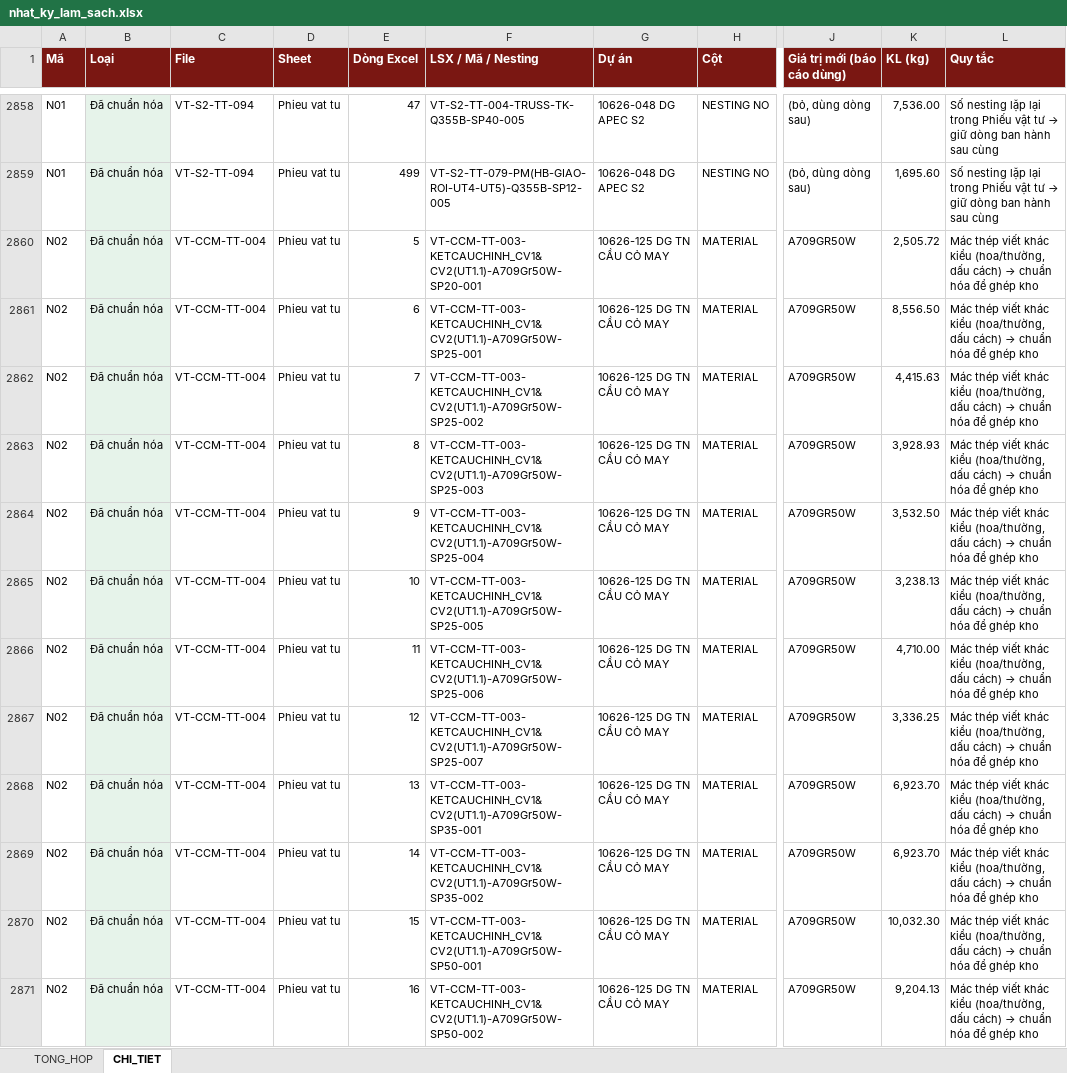
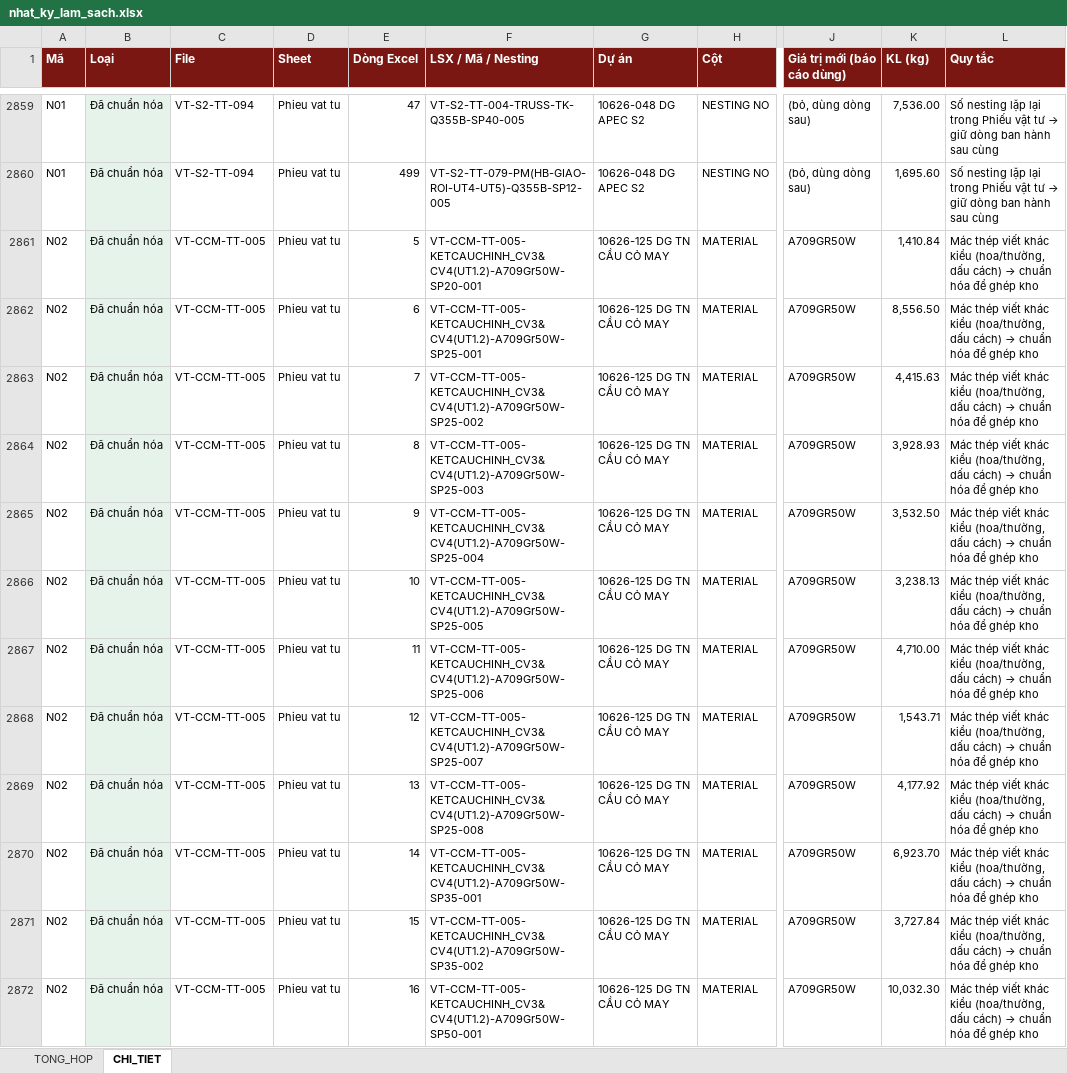
Before and after one commit to phucpt-hub/DDC-Shipyard, an Excel workbook: lich_su/2026-11-10/nhat_ky_lam_sach.xlsx, sheet CHI_TIET, drawn as a sheet; only a part is shown, gaps mark what is left out; values as stored, in another font and other column widths than the file's, no borders; addresses are those after the commit; the diff covers the shown part only; the diff names each change by its address in the sheet, - before the commit and + after, or states it on an @@ line.

```diff
--- a/lich_su/2026-11-10/nhat_ky_lam_sach.xlsx (sheet CHI_TIET)
+++ b/lich_su/2026-11-10/nhat_ky_lam_sach.xlsx (sheet CHI_TIET)
-C2861:C2872 (File): VT-CCM-TT-004
+C2861:C2872 (File): VT-CCM-TT-005
-F2861 (LSX / Mã / Nesting): VT-CCM-TT-003-KETCAUCHINH_CV1&CV2(UT1.1)-A709Gr50W-SP20-001
+F2861 (LSX / Mã / Nesting): VT-CCM-TT-005-KETCAUCHINH_CV3&CV4(UT1.2)-A709Gr50W-SP20-001
-K2861 (KL (kg)): 2,505.72
+K2861 (KL (kg)): 1,410.84
-F2862 (LSX / Mã / Nesting): VT-CCM-TT-003-KETCAUCHINH_CV1&CV2(UT1.1)-A709Gr50W-SP25-001
+F2862 (LSX / Mã / Nesting): VT-CCM-TT-005-KETCAUCHINH_CV3&CV4(UT1.2)-A709Gr50W-SP25-001
-F2863 (LSX / Mã / Nesting): VT-CCM-TT-003-KETCAUCHINH_CV1&CV2(UT1.1)-A709Gr50W-SP25-002
+F2863 (LSX / Mã / Nesting): VT-CCM-TT-005-KETCAUCHINH_CV3&CV4(UT1.2)-A709Gr50W-SP25-002
-F2864 (LSX / Mã / Nesting): VT-CCM-TT-003-KETCAUCHINH_CV1&CV2(UT1.1)-A709Gr50W-SP25-003
+F2864 (LSX / Mã / Nesting): VT-CCM-TT-005-KETCAUCHINH_CV3&CV4(UT1.2)-A709Gr50W-SP25-003
-F2865 (LSX / Mã / Nesting): VT-CCM-TT-003-KETCAUCHINH_CV1&CV2(UT1.1)-A709Gr50W-SP25-004
+F2865 (LSX / Mã / Nesting): VT-CCM-TT-005-KETCAUCHINH_CV3&CV4(UT1.2)-A709Gr50W-SP25-004
-F2866 (LSX / Mã / Nesting): VT-CCM-TT-003-KETCAUCHINH_CV1&CV2(UT1.1)-A709Gr50W-SP25-005
+F2866 (LSX / Mã / Nesting): VT-CCM-TT-005-KETCAUCHINH_CV3&CV4(UT1.2)-A709Gr50W-SP25-005
-F2867 (LSX / Mã / Nesting): VT-CCM-TT-003-KETCAUCHINH_CV1&CV2(UT1.1)-A709Gr50W-SP25-006
+F2867 (LSX / Mã / Nesting): VT-CCM-TT-005-KETCAUCHINH_CV3&CV4(UT1.2)-A709Gr50W-SP25-006
-F2868 (LSX / Mã / Nesting): VT-CCM-TT-003-KETCAUCHINH_CV1&CV2(UT1.1)-A709Gr50W-SP25-007
+F2868 (LSX / Mã / Nesting): VT-CCM-TT-005-KETCAUCHINH_CV3&CV4(UT1.2)-A709Gr50W-SP25-007
-K2868 (KL (kg)): 3,336.25
+K2868 (KL (kg)): 1,543.71
-F2869 (LSX / Mã / Nesting): VT-CCM-TT-003-KETCAUCHINH_CV1&CV2(UT1.1)-A709Gr50W-SP35-001
+F2869 (LSX / Mã / Nesting): VT-CCM-TT-005-KETCAUCHINH_CV3&CV4(UT1.2)-A709Gr50W-SP25-008
-K2869 (KL (kg)): 6,923.70
+K2869 (KL (kg)): 4,177.92
-F2870 (LSX / Mã / Nesting): VT-CCM-TT-003-KETCAUCHINH_CV1&CV2(UT1.1)-A709Gr50W-SP35-002
+F2870 (LSX / Mã / Nesting): VT-CCM-TT-005-KETCAUCHINH_CV3&CV4(UT1.2)-A709Gr50W-SP35-001
-F2871 (LSX / Mã / Nesting): VT-CCM-TT-003-KETCAUCHINH_CV1&CV2(UT1.1)-A709Gr50W-SP50-001
+F2871 (LSX / Mã / Nesting): VT-CCM-TT-005-KETCAUCHINH_CV3&CV4(UT1.2)-A709Gr50W-SP35-002
-K2871 (KL (kg)): 10,032.30
+K2871 (KL (kg)): 3,727.84
-F2872 (LSX / Mã / Nesting): VT-CCM-TT-003-KETCAUCHINH_CV1&CV2(UT1.1)-A709Gr50W-SP50-002
+F2872 (LSX / Mã / Nesting): VT-CCM-TT-005-KETCAUCHINH_CV3&CV4(UT1.2)-A709Gr50W-SP50-001
-K2872 (KL (kg)): 9,204.13
+K2872 (KL (kg)): 10,032.30
```
Also changed, not shown: 1 added row, 3 removed rows and 34 edited cells elsewhere in this sheet, sheet TONG_HOP, nhat_ky_lam_sach.xlsx, 3 other files.
